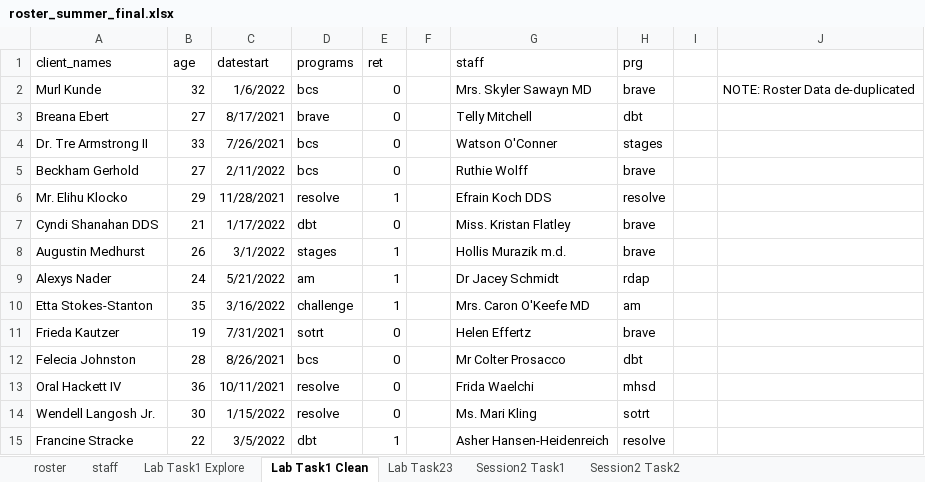
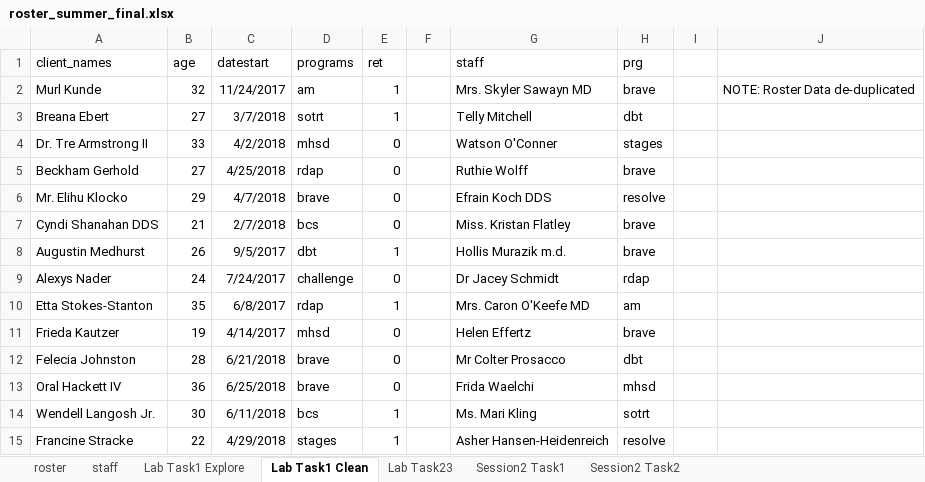
Before and after one commit to CSGJusticeCenter/va_data, an Excel workbook: case_study/roster_summer_final.xlsx, sheet Lab Task1 Clean, drawn as a sheet; only a part is shown; values as stored, in another font and other column widths than the file's, no borders; table styles not drawn; the diff covers the shown part only; the diff names each change by its address in the sheet, - before the commit and + after, or states it on an @@ line.

```diff
--- a/case_study/roster_summer_final.xlsx (sheet Lab Task1 Clean)
+++ b/case_study/roster_summer_final.xlsx (sheet Lab Task1 Clean)
-C2 (datestart): 1/6/2022
+C2 (datestart): 11/24/2017
-D2 (programs): bcs
+D2 (programs): am
-E2:E3 (ret): 0
+E2:E3 (ret): 1
-C3 (datestart): 8/17/2021
+C3 (datestart): 3/7/2018
-D3 (programs): brave
+D3 (programs): sotrt
-C4 (datestart): 7/26/2021
+C4 (datestart): 4/2/2018
-D4 (programs): bcs
+D4 (programs): mhsd
-C5 (datestart): 2/11/2022
+C5 (datestart): 4/25/2018
-D5 (programs): bcs
+D5 (programs): rdap
-C6 (datestart): 11/28/2021
+C6 (datestart): 4/7/2018
-D6 (programs): resolve
+D6 (programs): brave
-E6 (ret): 1
+E6 (ret): 0
-C7 (datestart): 1/17/2022
+C7 (datestart): 2/7/2018
-D7 (programs): dbt
+D7 (programs): bcs
-C8 (datestart): 3/1/2022
+C8 (datestart): 9/5/2017
-D8 (programs): stages
+D8 (programs): dbt
-C9 (datestart): 5/21/2022
+C9 (datestart): 7/24/2017
-D9 (programs): am
+D9 (programs): challenge
-E9 (ret): 1
+E9 (ret): 0
-C10 (datestart): 3/16/2022
+C10 (datestart): 6/8/2017
-D10 (programs): challenge
+D10 (programs): rdap
-C11 (datestart): 7/31/2021
+C11 (datestart): 4/14/2017
-D11 (programs): sotrt
+D11 (programs): mhsd
-C12 (datestart): 8/26/2021
+C12 (datestart): 6/21/2018
-D12 (programs): bcs
+D12 (programs): brave
-C13 (datestart): 10/11/2021
+C13 (datestart): 6/25/2018
-D13 (programs): resolve
+D13 (programs): brave
-C14 (datestart): 1/15/2022
+C14 (datestart): 6/11/2018
-D14 (programs): resolve
+D14 (programs): bcs
-E14 (ret): 0
+E14 (ret): 1
-C15 (datestart): 3/5/2022
+C15 (datestart): 4/29/2018
-D15 (programs): dbt
+D15 (programs): stages
```
Also changed, not shown: 80 edited cells elsewhere in this sheet, sheet Lab Task23, sheet roster, sheet Session2 Task2, sheet Lab Task1 Explore, sheet Session2 Task1, charts or pictures, 2 other files.
